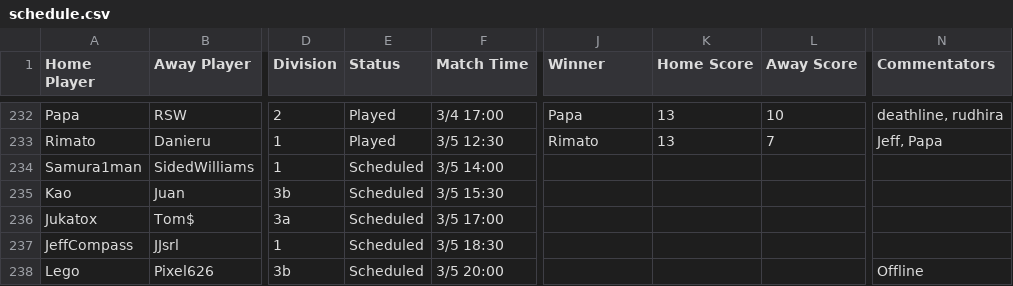
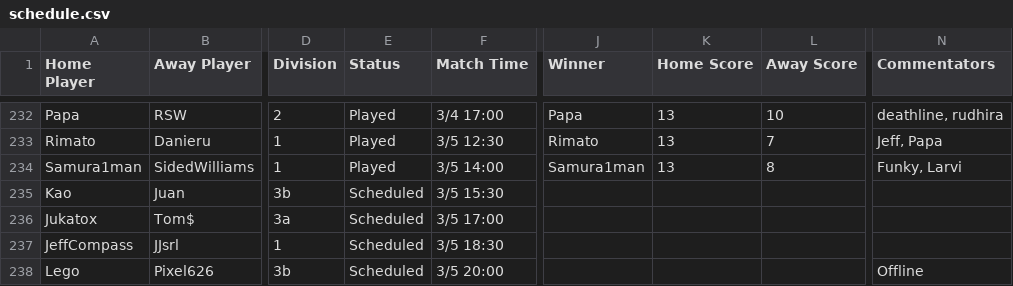
Before and after one commit to Lego6245/sms.bingo, a CSV file: schedule.csv, drawn as a sheet; only a part is shown, gaps mark what is left out; the diff names each change by its address in the sheet, - before the commit and + after, or states it on an @@ line.

Commit message:
Updating Schedule

```diff
--- a/schedule.csv
+++ b/schedule.csv
-E234 (Status): Scheduled
+E234 (Status): Played
-J234 (Winner): (empty)
+J234 (Winner): Samura1man
-K234 (Home Score): (empty)
+K234 (Home Score): 13
-L234 (Away Score): (empty)
+L234 (Away Score): 8
-N234 (Commentators): (empty)
+N234 (Commentators): Funky, Larvi
```
